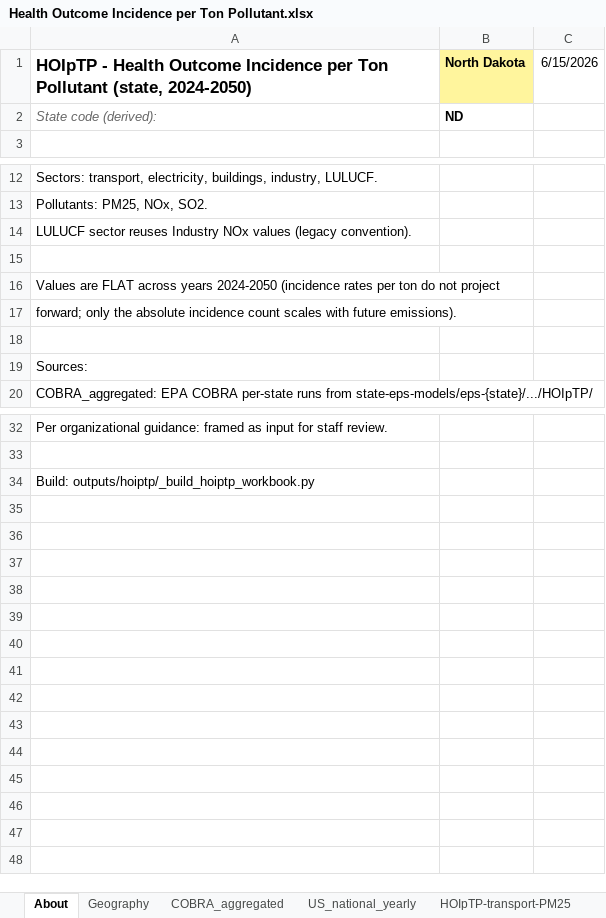
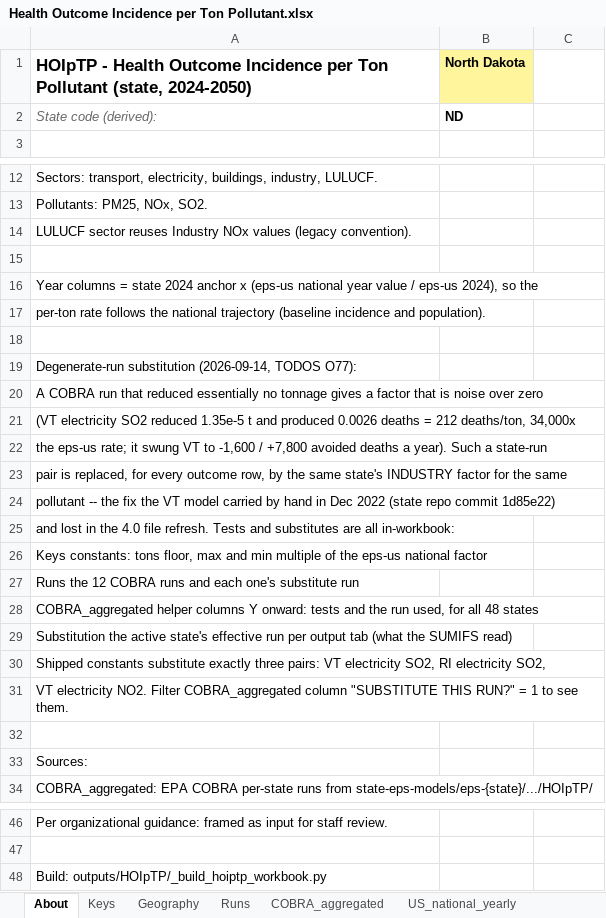
Before and after one commit to EnergyInnovation/eps-northdakota, an Excel workbook: InputData/add-outputs/HOIpTP/Health Outcome Incidence per Ton Pollutant.xlsx, sheet About, drawn as a sheet; only a part is shown, gaps mark what is left out; values as stored, in another font and other column widths than the file's, no borders; addresses are those after the commit; the diff names each change by its address in the sheet, - before the commit and + after, or states it on an @@ line.

```diff
--- a/InputData/add-outputs/HOIpTP/Health Outcome Incidence per Ton Pollutant.xlsx (sheet About)
+++ b/InputData/add-outputs/HOIpTP/Health Outcome Incidence per Ton Pollutant.xlsx (sheet About)
+sheet tab: Keys
+sheet tab: Runs
-C1: 6/15/2026
+C1: (empty)
-A16: Values are FLAT across years 2024-2050 (incidence rates per ton do not project
+A16: Year columns = state 2024 anchor x (eps-us national year value / eps-us 2024), so the
-A17: forward; only the absolute incidence count scales with future emissions).
+A17: per-ton rate follows the national trajectory (baseline incidence and population).
+row 18: (empty)
+row 19: Degenerate-run substitution (2026-09-14, TODOS O77):
+row 20: A COBRA run that reduced essentially no tonnage gives a factor that is noise over zero
+row 21: (VT electricity SO2 reduced 1.35e-5 t and produced 0.0026 deaths = 212 deaths/ton, 34,000x
+row 22: the eps-us rate; it swung VT to -1,600 / +7,800 avoided deaths a year). Such a state-run
+row 23: pair is replaced, for every outcome row, by the same state's INDUSTRY factor for the same
+row 24: pollutant -- the fix the VT model carried by hand in Dec 2022 (state repo commit 1d85e22)
+row 25: and lost in the 4.0 file refresh. Tests and substitutes are all in-workbook:
+row 26: Keys constants: tons floor, max and min multiple of the eps-us national factor
+row 27: Runs the 12 COBRA runs and each one's substitute run
+row 28: COBRA_aggregated helper columns Y onward: tests and the run used, for all 48 states
+row 29: Substitution the active state's effective run per output tab (what the SUMIFS read)
+row 30: Shipped constants substitute exactly three pairs: VT electricity SO2, RI electricity SO2,
+row 31: VT electricity NO2. Filter COBRA_aggregated column "SUBSTITUTE THIS RUN?" = 1 to see them.
-A48: Build: outputs/hoiptp/_build_hoiptp_workbook.py
+A48: Build: outputs/HOIpTP/_build_hoiptp_workbook.py
```
Also changed, not shown: sheet COBRA_aggregated, other sheet tabs, formulas that keep their value, 1 other file.
